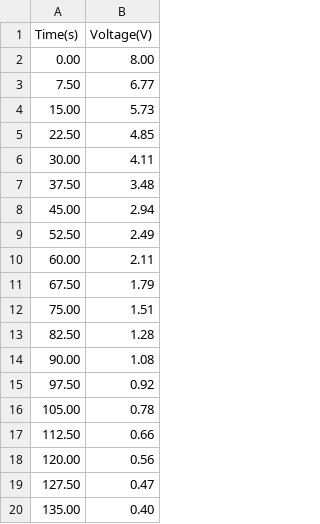
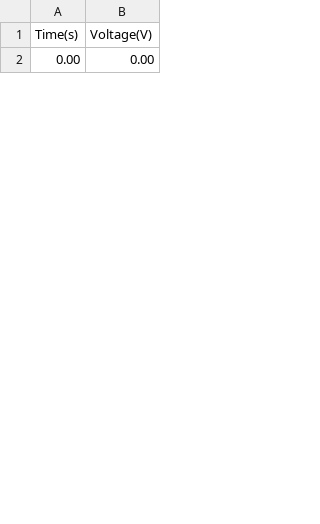
Before and after one commit to ELEC2645/unit-2-project-template-Anikasandwar, a CSV file: last_simulation.csv, drawn as a sheet; only a part is shown; the diff covers the shown part only.

```diff
--- a/last_simulation.csv
+++ b/last_simulation.csv
@@ -1,20 +1,2 @@
 Time(s),Voltage(V)
-0.00,8.00
-7.50,6.77
-15.00,5.73
-22.50,4.85
-30.00,4.11
-37.50,3.48
-45.00,2.94
-52.50,2.49
-60.00,2.11
-67.50,1.79
-75.00,1.51
-82.50,1.28
-90.00,1.08
-97.50,0.92
-105.00,0.78
-112.50,0.66
-120.00,0.56
-127.50,0.47
-135.00,0.40
+0.00,0.00
```
Also changed, not shown: 30 added rows and 12 removed rows elsewhere in this file, simulation.csv.
